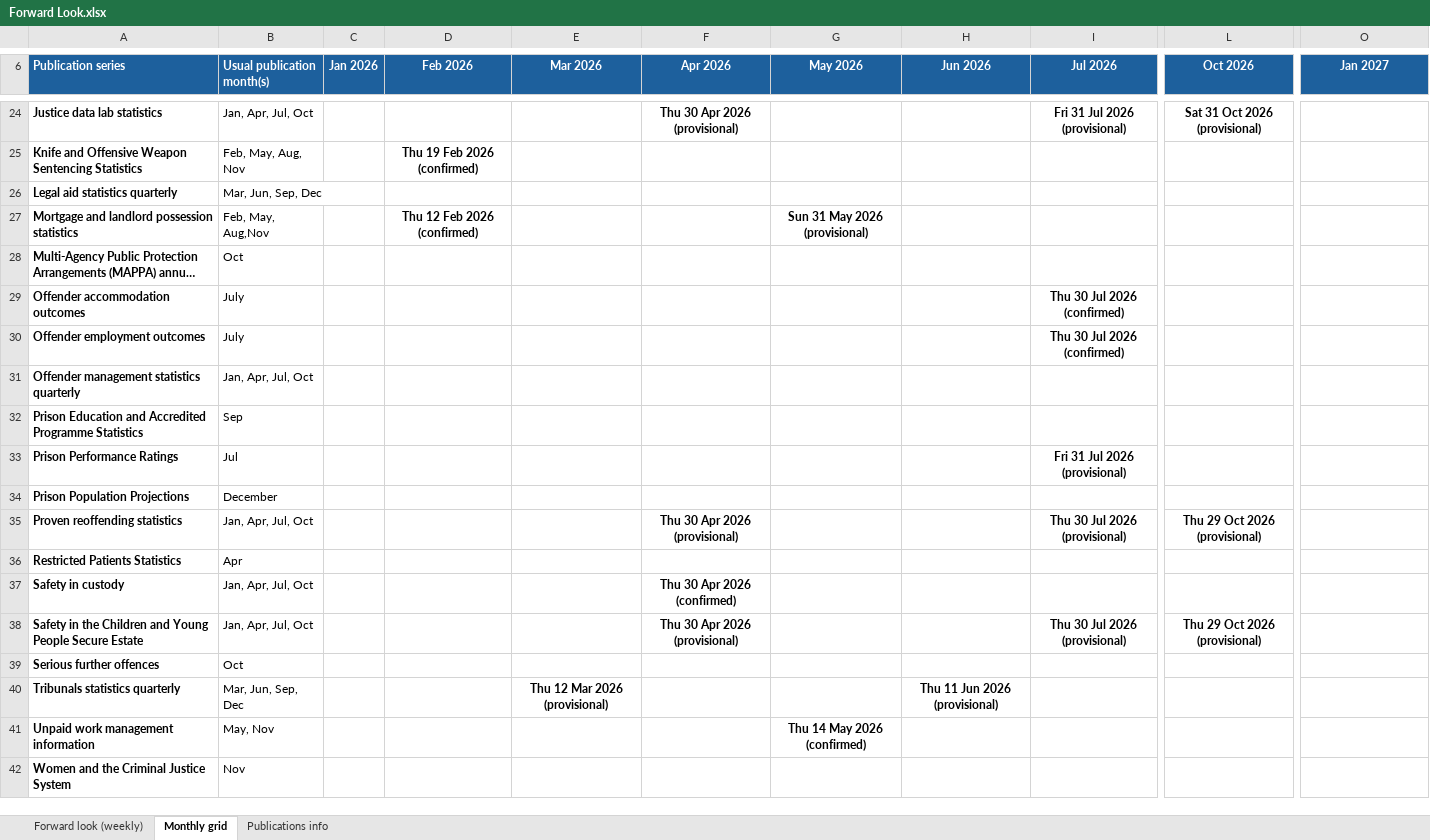
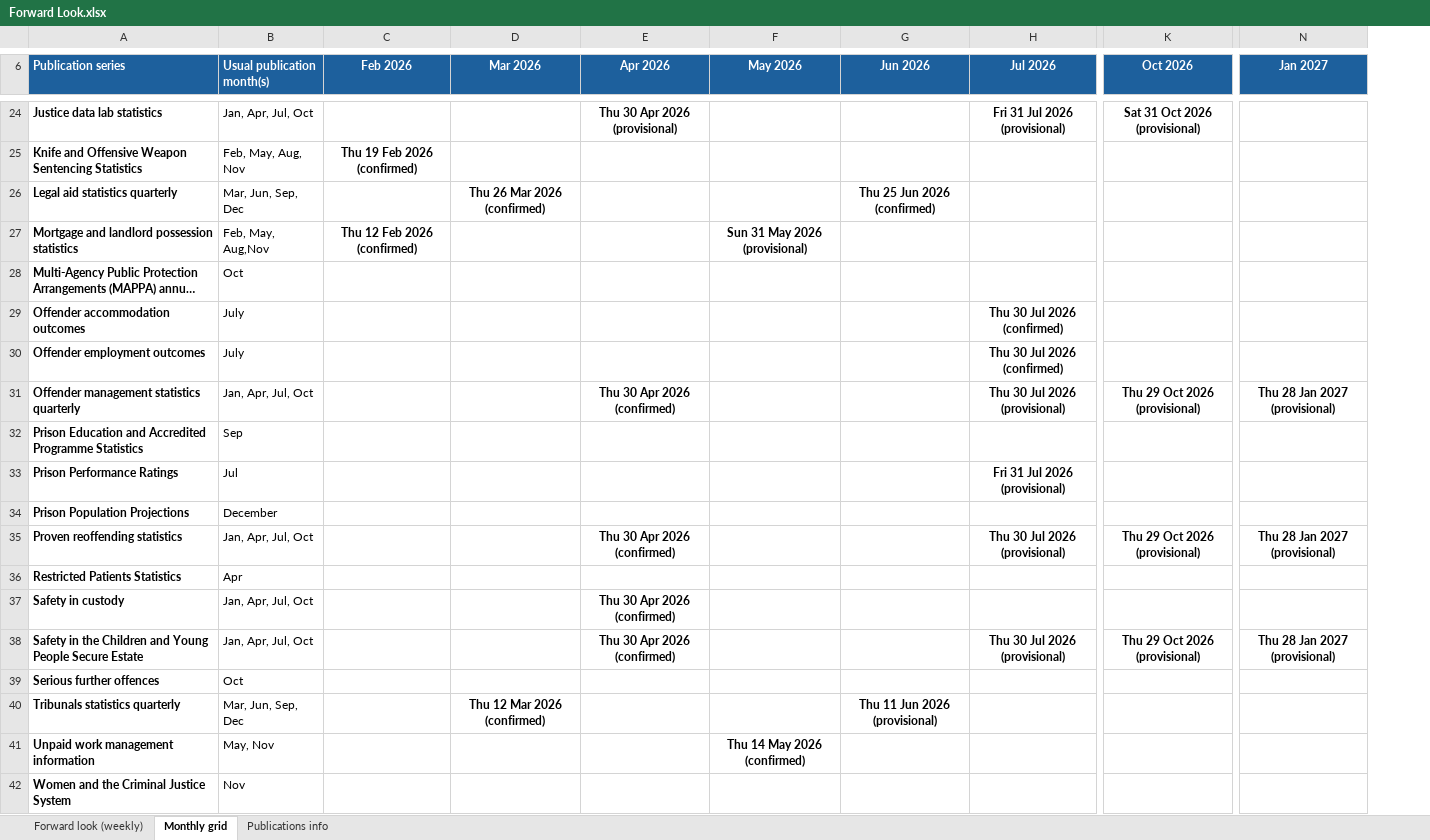
Before and after one commit to moj-analytical-services/stats-forward-look, an Excel workbook: Forward Look/Forward Look.xlsx, sheet Monthly grid, drawn as a sheet; only a part is shown, gaps mark what is left out; long unchanged cells end in …; values as stored, in another font and other column widths than the file's, no borders; conditional formats not drawn; removed rows and columns are numbered as before the commit, all else as after; the diff covers the shown part only; the diff names each change by its address in the sheet, - before the commit and + after, or states it on an @@ line.

```diff
--- a/Forward Look/Forward Look.xlsx (sheet Monthly grid)
+++ b/Forward Look/Forward Look.xlsx (sheet Monthly grid)
-column C (Jan 2026), empty
-D26 (Mar 2026): (empty)
+D26 (Mar 2026): Thu 26 Mar 2026 (confirmed)
-G26 (Jun 2026): (empty)
+G26 (Jun 2026): Thu 25 Jun 2026 (confirmed)
-E31 (Apr 2026): (empty)
+E31 (Apr 2026): Thu 30 Apr 2026 (confirmed)
-H31 (Jul 2026): (empty)
+H31 (Jul 2026): Thu 30 Jul 2026 (provisional)
-K31 (Oct 2026): (empty)
+K31 (Oct 2026): Thu 29 Oct 2026 (provisional)
-N31 (Jan 2027): (empty)
+N31 (Jan 2027): Thu 28 Jan 2027 (provisional)
-E35 (Apr 2026): Thu 30 Apr 2026 (provisional)
+E35 (Apr 2026): Thu 30 Apr 2026 (confirmed)
-N35 (Jan 2027): (empty)
+N35 (Jan 2027): Thu 28 Jan 2027 (provisional)
-E38 (Apr 2026): Thu 30 Apr 2026 (provisional)
+E38 (Apr 2026): Thu 30 Apr 2026 (confirmed)
-N38 (Jan 2027): (empty)
+N38 (Jan 2027): Thu 28 Jan 2027 (provisional)
-D40 (Mar 2026): Thu 12 Mar 2026 (provisional)
+D40 (Mar 2026): Thu 12 Mar 2026 (confirmed)
```
Also changed, not shown: 3 edited cells elsewhere in this sheet, sheet Forward look (weekly), sheet Publications info, hidden cells.
